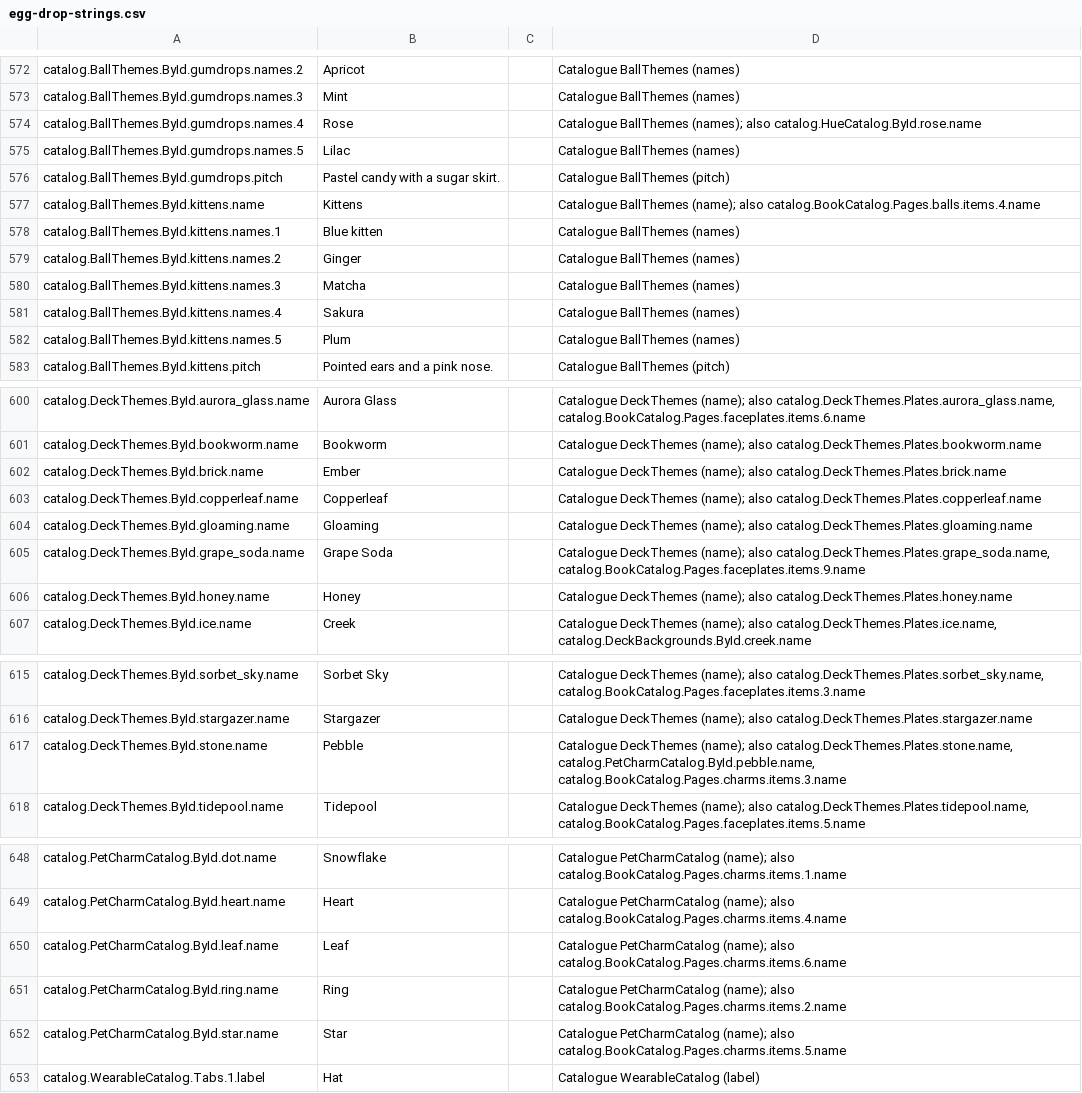
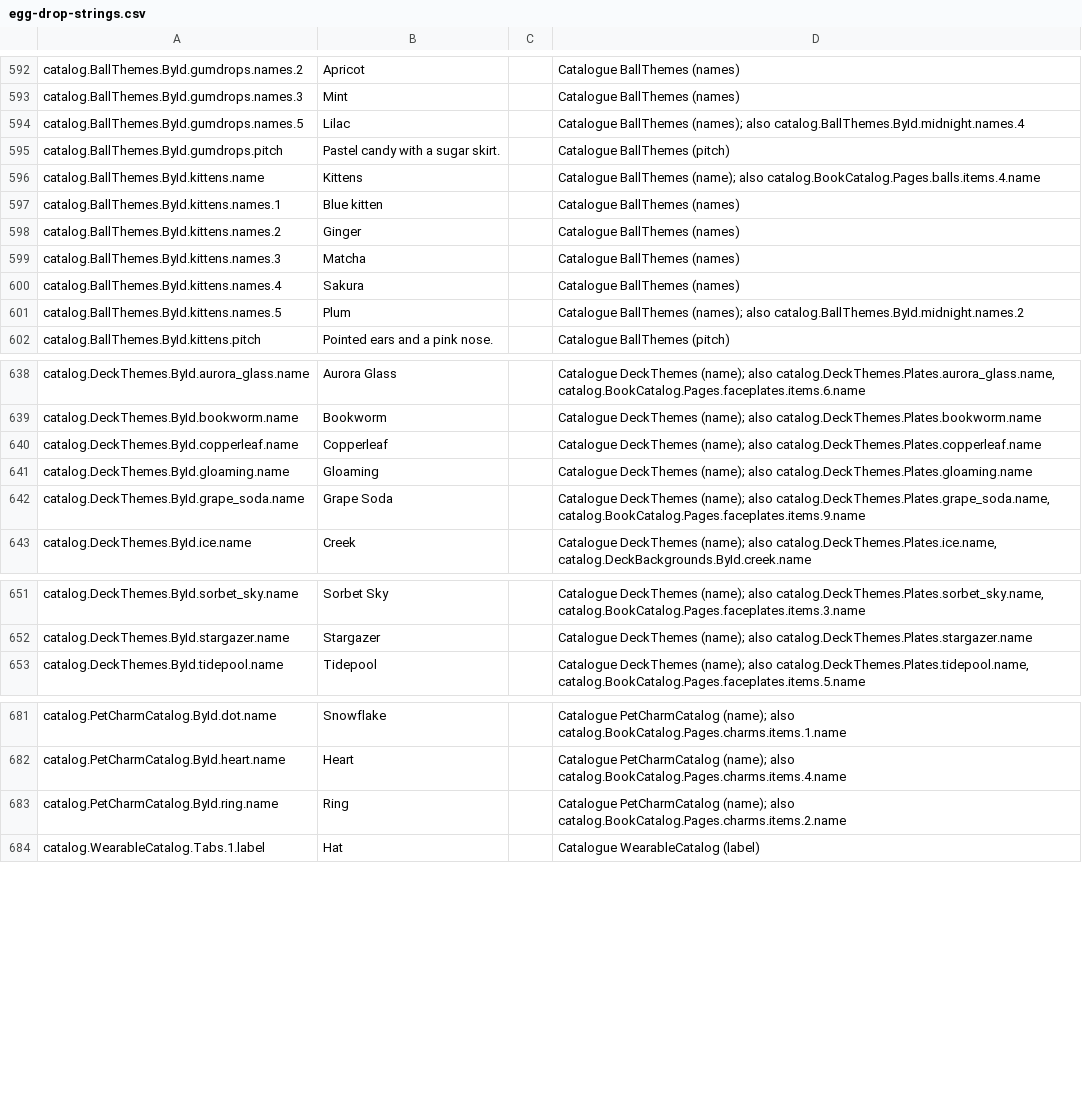
Before and after one commit to spoisseroux/egg-drop, a CSV file: assets/localization/egg-drop-strings.csv, drawn as a sheet; only a part is shown, gaps mark what is left out; the diff covers the shown part only.

```diff
--- a/assets/localization/egg-drop-strings.csv
+++ b/assets/localization/egg-drop-strings.csv
@@ -573,4 +593,3 @@ catalog.BallThemes.ById.gumdrops.names.2,Apricot,,Catalogue BallThemes (names)
 catalog.BallThemes.ById.gumdrops.names.3,Mint,,Catalogue BallThemes (names)
-catalog.BallThemes.ById.gumdrops.names.4,Rose,,Catalogue BallThemes (names); also catalog.HueCatalog.ById.rose.name
-catalog.BallThemes.ById.gumdrops.names.5,Lilac,,Catalogue BallThemes (names)
+catalog.BallThemes.ById.gumdrops.names.5,Lilac,,Catalogue BallThemes (names); also catalog.BallThemes.ById.midnight.names.4
 catalog.BallThemes.ById.gumdrops.pitch,Pastel candy with a sugar skirt.,,Catalogue BallThemes (pitch)
@@ -581,3 +600,3 @@ catalog.BallThemes.ById.kittens.names.3,Matcha,,Catalogue BallThemes (names)
 catalog.BallThemes.ById.kittens.names.4,Sakura,,Catalogue BallThemes (names)
-catalog.BallThemes.ById.kittens.names.5,Plum,,Catalogue BallThemes (names)
+catalog.BallThemes.ById.kittens.names.5,Plum,,Catalogue BallThemes (names); also catalog.BallThemes.ById.midnight.names.2
 catalog.BallThemes.ById.kittens.pitch,Pointed ears and a pink nose.,,Catalogue BallThemes (pitch)
@@ -601,3 +639,2 @@ catalog.DeckThemes.ById.aurora_glass.name,Aurora Glass,,"Catalogue DeckThemes (n
 catalog.DeckThemes.ById.bookworm.name,Bookworm,,Catalogue DeckThemes (name); also catalog.DeckThemes.Plates.bookworm.name
-catalog.DeckThemes.ById.brick.name,Ember,,Catalogue DeckThemes (name); also catalog.DeckThemes.Plates.brick.name
 catalog.DeckThemes.ById.copperleaf.name,Copperleaf,,Catalogue DeckThemes (name); also catalog.DeckThemes.Plates.copperleaf.name
@@ -605,3 +642,2 @@ catalog.DeckThemes.ById.gloaming.name,Gloaming,,Catalogue DeckThemes (name); als
 catalog.DeckThemes.ById.grape_soda.name,Grape Soda,,"Catalogue DeckThemes (name); also catalog.DeckThemes.Plates.grape_soda.name, catalog.BookCatalog.Pages.faceplates.items.9.name"
-catalog.DeckThemes.ById.honey.name,Honey,,Catalogue DeckThemes (name); also catalog.DeckThemes.Plates.honey.name
 catalog.DeckThemes.ById.ice.name,Creek,,"Catalogue DeckThemes (name); also catalog.DeckThemes.Plates.ice.name, catalog.DeckBackgrounds.ById.creek.name"
@@ -616,3 +652,2 @@ catalog.DeckThemes.ById.sorbet_sky.name,Sorbet Sky,,"Catalogue DeckThemes (name)
 catalog.DeckThemes.ById.stargazer.name,Stargazer,,Catalogue DeckThemes (name); also catalog.DeckThemes.Plates.stargazer.name
-catalog.DeckThemes.ById.stone.name,Pebble,,"Catalogue DeckThemes (name); also catalog.DeckThemes.Plates.stone.name, catalog.PetCharmCatalog.ById.pebble.name, catalog.BookCatalog.Pages.charms.items.3.name"
 catalog.DeckThemes.ById.tidepool.name,Tidepool,,"Catalogue DeckThemes (name); also catalog.DeckThemes.Plates.tidepool.name, catalog.BookCatalog.Pages.faceplates.items.5.name"
@@ -649,5 +682,3 @@ catalog.PetCharmCatalog.ById.dot.name,Snowflake,,Catalogue PetCharmCatalog (name
 catalog.PetCharmCatalog.ById.heart.name,Heart,,Catalogue PetCharmCatalog (name); also catalog.BookCatalog.Pages.charms.items.4.name
-catalog.PetCharmCatalog.ById.leaf.name,Leaf,,Catalogue PetCharmCatalog (name); also catalog.BookCatalog.Pages.charms.items.6.name
 catalog.PetCharmCatalog.ById.ring.name,Ring,,Catalogue PetCharmCatalog (name); also catalog.BookCatalog.Pages.charms.items.2.name
-catalog.PetCharmCatalog.ById.star.name,Star,,Catalogue PetCharmCatalog (name); also catalog.BookCatalog.Pages.charms.items.5.name
 catalog.WearableCatalog.Tabs.1.label,Hat,,Catalogue WearableCatalog (label)
```
Also changed, not shown: 39 added rows, 2 removed rows and 1 edited cell elsewhere in this file, 1 other file.
